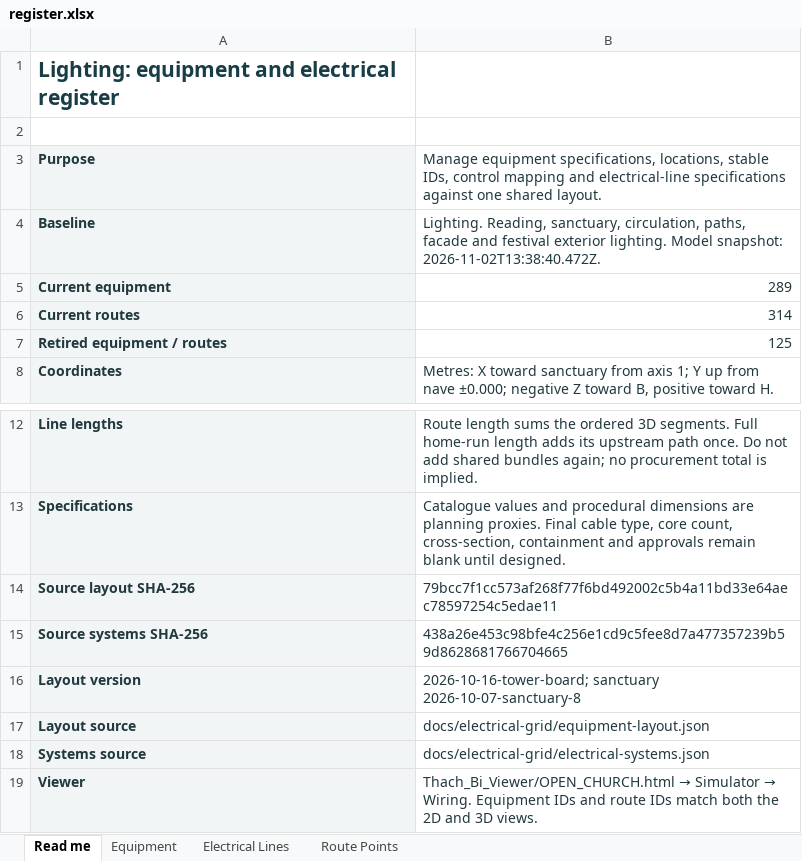
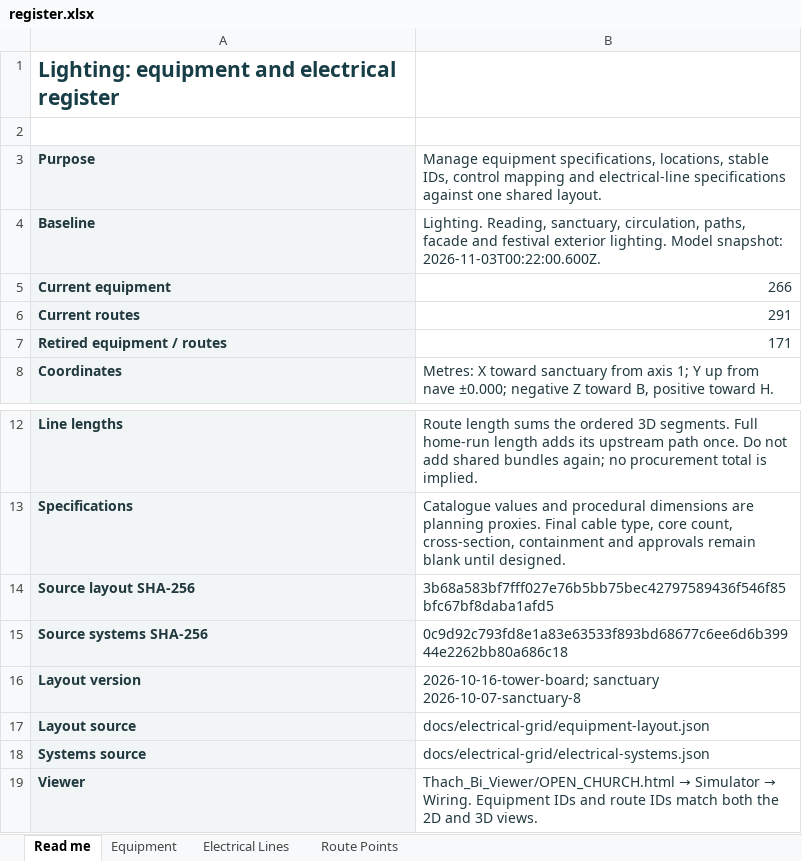
Before and after one commit to DangHoangGeo/giaoxuthachbi-simulator, an Excel workbook: docs/electrical-grid/categories/lighting/register.xlsx, sheet Read me, drawn as a sheet; only a part is shown, gaps mark what is left out; values as stored, in another font and other column widths than the file's, no borders; the diff names each change by its address in the sheet, - before the commit and + after, or states it on an @@ line.

```diff
--- a/docs/electrical-grid/categories/lighting/register.xlsx (sheet Read me)
+++ b/docs/electrical-grid/categories/lighting/register.xlsx (sheet Read me)
-B4: …Model snapshot: 2026-11-02T13:38:40.472Z.
+B4: …Model snapshot: 2026-11-03T00:22:00.600Z.
-B5: 289
+B5: 266
-B6: 314
+B6: 291
-B7: 125
+B7: 171
-B14: 79bcc7f1cc573af268f77f6bd492002c5b4a11bd33e64aec78597254c5edae11
+B14: 3b68a583bf7fff027e76b5bb75bec42797589436f546f85bfc67bf8daba1afd5
-B15: 438a26e453c98bfe4c256e1cd9c5fee8d7a477357239b59d8628681766704665
+B15: 0c9d92c793fd8e1a83e63533f893bd68677c6ee6d6b39944e2262bb80a686c18
```
Also changed, not shown: sheet Route Points, sheet Equipment, sheet Electrical Lines, formulas that keep their value, docs/electrical-grid/categories/air-system/register.xlsx, docs/electrical-grid/categories/decoration/register.xlsx, 18 other files.
